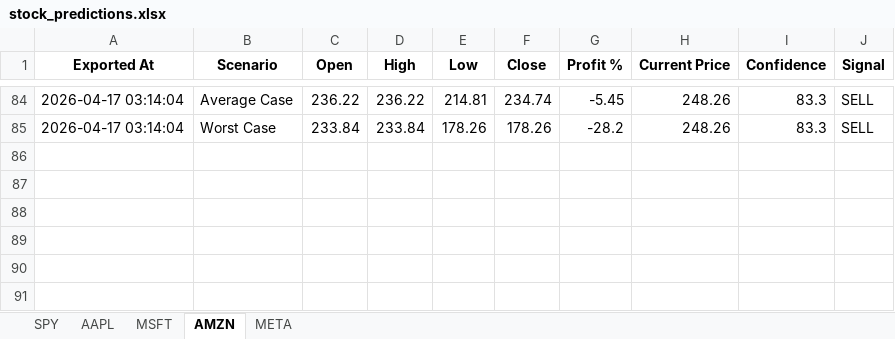
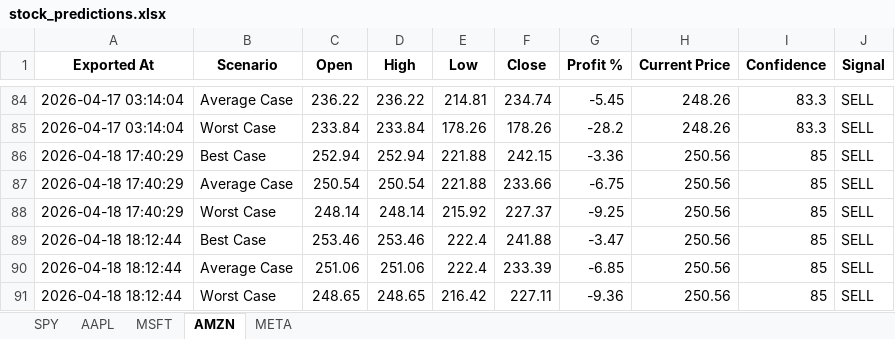
Before and after one commit to LyCh1e/Stock-Prediction-Neural-Network, an Excel workbook: stock_predictions.xlsx, sheet AMZN, drawn as a sheet; only a part is shown, gaps mark what is left out; values as stored, in another font and other column widths than the file's, no borders; the diff names each change by its address in the sheet, - before the commit and + after, or states it on an @@ line.

```diff
--- a/stock_predictions.xlsx (sheet AMZN)
+++ b/stock_predictions.xlsx (sheet AMZN)
+row 86: 2026-04-18 17:40:29 | Best Case | 252.94 | 252.94 | 221.88 | 242.15 | -3.36 | 250.56 | 85 | SELL
+row 87: 2026-04-18 17:40:29 | Average Case | 250.54 | 250.54 | 221.88 | 233.66 | -6.75 | 250.56 | 85 | SELL
+row 88: 2026-04-18 17:40:29 | Worst Case | 248.14 | 248.14 | 215.92 | 227.37 | -9.25 | 250.56 | 85 | SELL
+row 89: 2026-04-18 18:12:44 | Best Case | 253.46 | 253.46 | 222.4 | 241.88 | -3.47 | 250.56 | 85 | SELL
+row 90: 2026-04-18 18:12:44 | Average Case | 251.06 | 251.06 | 222.4 | 233.39 | -6.85 | 250.56 | 85 | SELL
+row 91: 2026-04-18 18:12:44 | Worst Case | 248.65 | 248.65 | 216.42 | 227.11 | -9.36 | 250.56 | 85 | SELL
```
Also changed, not shown: sheet META, sheet AAPL, sheet MSFT, sheet SPY, prediction_score.xlsx, stock_data.xlsx, 29 other files.
